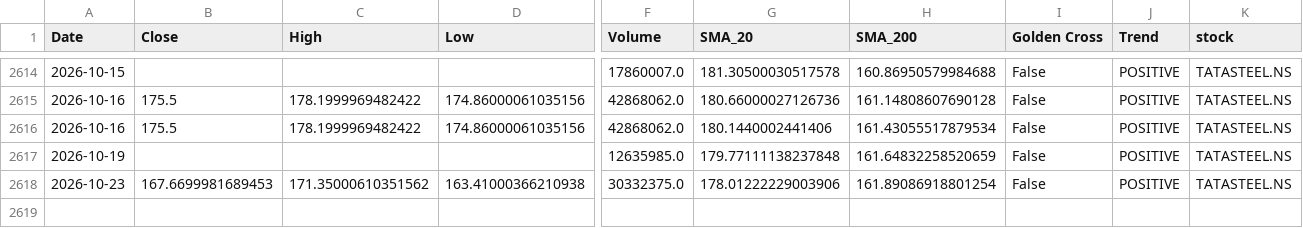
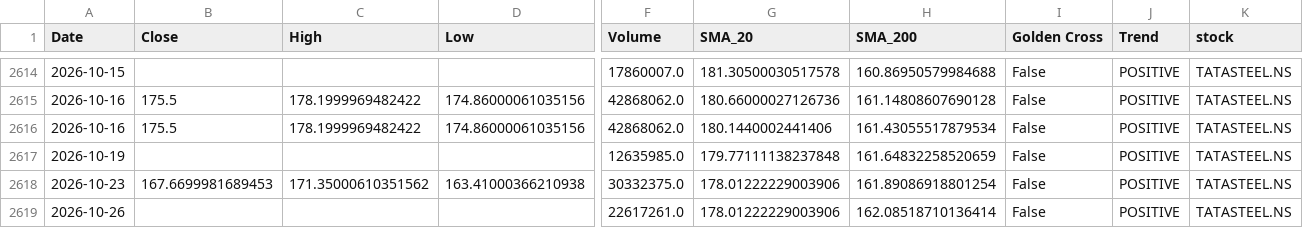
Before and after one commit to sohamdeshpande/nifty-analysis, a CSV file: data/TATASTEEL.NS.csv, drawn as a sheet; only a part is shown, gaps mark what is left out; rows hold the shown columns only; the diff names each change by its address in the sheet, - before the commit and + after, or states it on an @@ line.

```diff
--- a/data/TATASTEEL.NS.csv
+++ b/data/TATASTEEL.NS.csv
+row 2619: 2026-10-26 |  |  |  | 22617261.0 | 178.01222229003906 | 162.08518710136414 | False | POSITIVE | TATASTEEL.NS
```
Also changed, not shown: data/ADANIPORTS.NS.csv, data/BAJAJFINSV.NS.csv, 46 other files.
